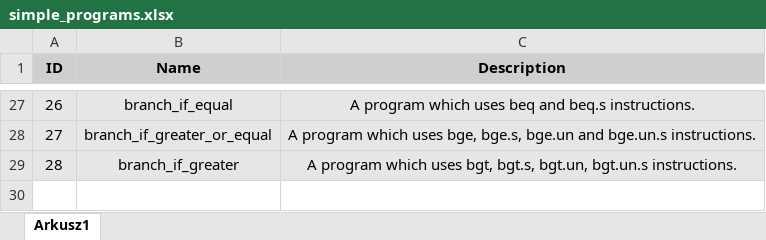
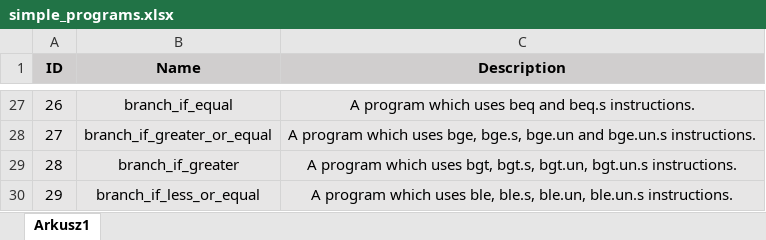
Before and after one commit to PlumpMath/CILantro, an Excel workbook: docs/test_programs_descriptions/simple_programs.xlsx, sheet Arkusz1, drawn as a sheet; only a part is shown, gaps mark what is left out; values as stored, in another font and other column widths than the file's, no borders; the diff names each change by its address in the sheet, - before the commit and + after, or states it on an @@ line.

Commit message:
Program 29.

```diff
--- a/docs/test_programs_descriptions/simple_programs.xlsx (sheet Arkusz1)
+++ b/docs/test_programs_descriptions/simple_programs.xlsx (sheet Arkusz1)
+row 30: 29 | branch_if_less_or_equal | A program which uses ble, ble.s, ble.un, ble.un.s instructions.
```
Also changed, not shown: 9 other files.
